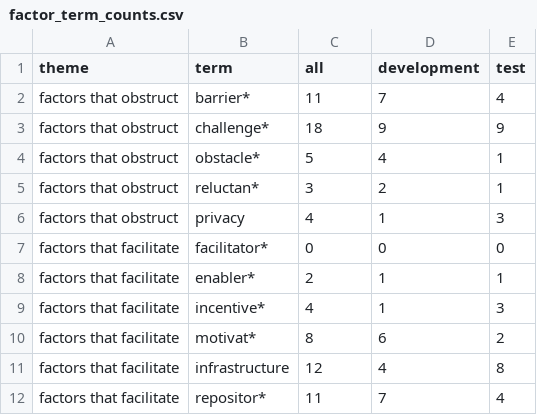
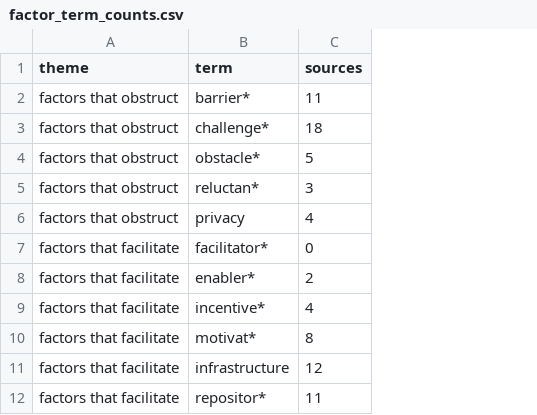
Before and after one commit to zackbatist/RDS-Review, a CSV file: data/processed/search-development/factor_term_counts.csv, drawn as a sheet; only a part is shown; the diff names each change by its address in the sheet, - before the commit and + after, or states it on an @@ line.

```diff
--- a/data/processed/search-development/factor_term_counts.csv
+++ b/data/processed/search-development/factor_term_counts.csv
-column D (development), rows 2-12: 7 | 9 | 4 | 2 | 1 | 0 | 1 | 1 | 6 | 4 | 7
-column E (test), rows 2-12: 4 | 9 | 1 | 1 | 3 | 0 | 1 | 3 | 2 | 8 | 4
-C1: all
+C1: sources
```
Also changed, not shown: data/processed/search-development/terms_counts.csv, 4 other files.
